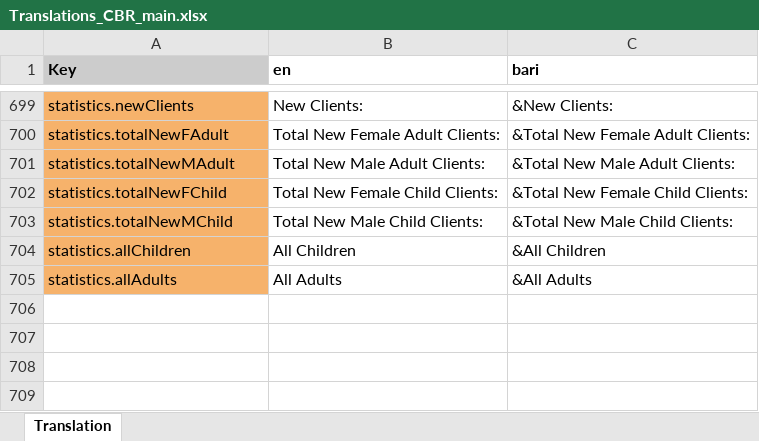
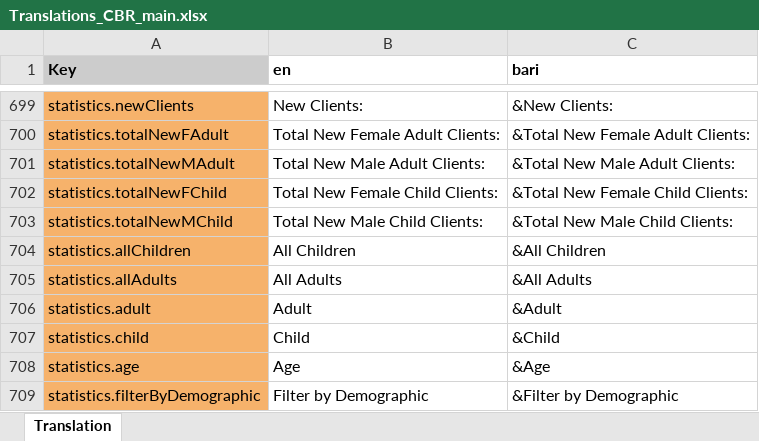
Before and after one commit to drbfraser/HHA-CommunityBasedRehabilitation, an Excel workbook: common/src/locales/Translations_CBR_main.xlsx, sheet Translation, drawn as a sheet; only a part is shown, gaps mark what is left out; values as stored, in another font and other column widths than the file's, no borders; charts and pictures and conditional formats not drawn; the diff names each change by its address in the sheet, - before the commit and + after, or states it on an @@ line.

Commit message:
added StatsDemographicFilter component

```diff
--- a/common/src/locales/Translations_CBR_main.xlsx (sheet Translation)
+++ b/common/src/locales/Translations_CBR_main.xlsx (sheet Translation)
+row 706: statistics.adult | Adult | &Adult
+row 707: statistics.child | Child | &Child
+row 708: statistics.age | Age | &Age
+row 709: statistics.filterByDemographic | Filter by Demographic | &Filter by Demographic
```
Also changed, not shown: 7 other files.
